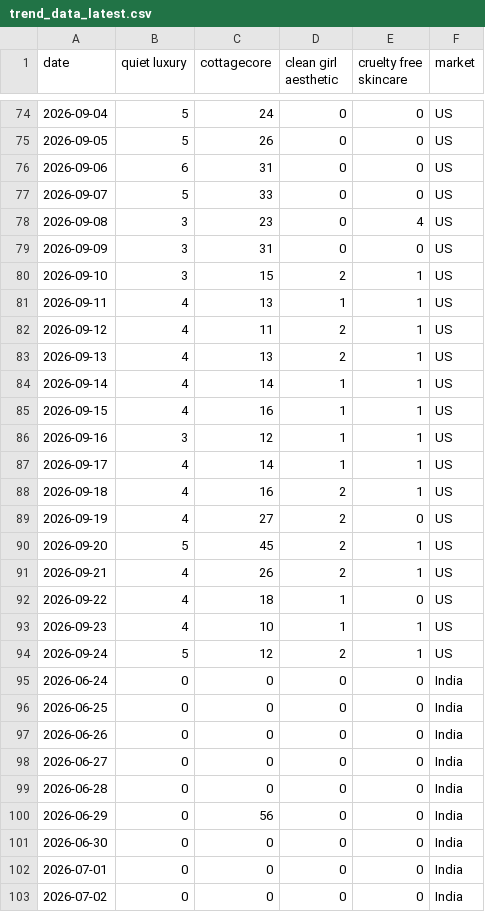
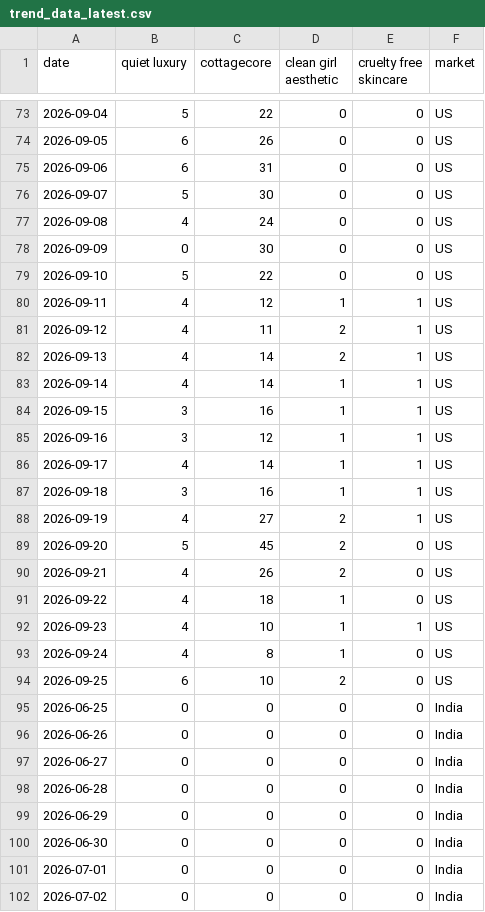
Before and after one commit to KhushiC04/fashion-trend-radar, a CSV file: trend_data_latest.csv, drawn as a sheet; only a part is shown, gaps mark what is left out; the diff covers the shown part only.

```diff
--- a/trend_data_latest.csv
+++ b/trend_data_latest.csv
@@ -74,23 +73,23 @@ date,quiet luxury,cottagecore,clean girl aesthetic,cruelty free skincare,market
-2026-09-04,5,24,0,0,US
-2026-09-05,5,26,0,0,US
+2026-09-04,5,22,0,0,US
+2026-09-05,6,26,0,0,US
 2026-09-06,6,31,0,0,US
-2026-09-07,5,33,0,0,US
-2026-09-08,3,23,0,4,US
-2026-09-09,3,31,0,0,US
-2026-09-10,3,15,2,1,US
-2026-09-11,4,13,1,1,US
+2026-09-07,5,30,0,0,US
+2026-09-08,4,24,0,0,US
+2026-09-09,0,30,0,0,US
+2026-09-10,5,22,0,0,US
+2026-09-11,4,12,1,1,US
 2026-09-12,4,11,2,1,US
-2026-09-13,4,13,2,1,US
+2026-09-13,4,14,2,1,US
 2026-09-14,4,14,1,1,US
-2026-09-15,4,16,1,1,US
+2026-09-15,3,16,1,1,US
 2026-09-16,3,12,1,1,US
 2026-09-17,4,14,1,1,US
-2026-09-18,4,16,2,1,US
-2026-09-19,4,27,2,0,US
-2026-09-20,5,45,2,1,US
-2026-09-21,4,26,2,1,US
+2026-09-18,3,16,1,1,US
+2026-09-19,4,27,2,1,US
+2026-09-20,5,45,2,0,US
+2026-09-21,4,26,2,0,US
 2026-09-22,4,18,1,0,US
 2026-09-23,4,10,1,1,US
-2026-09-24,5,12,2,1,US
-2026-06-24,0,0,0,0,India
+2026-09-24,4,8,1,0,US
+2026-09-25,6,10,2,0,US
 2026-06-25,0,0,0,0,India
@@ -99,3 +98,3 @@ date,quiet luxury,cottagecore,clean girl aesthetic,cruelty free skincare,market
 2026-06-28,0,0,0,0,India
-2026-06-29,0,56,0,0,India
+2026-06-29,0,0,0,0,India
 2026-06-30,0,0,0,0,India
```
Also changed, not shown: 1 added row, 1 removed row and 145 edited cells elsewhere in this file.
